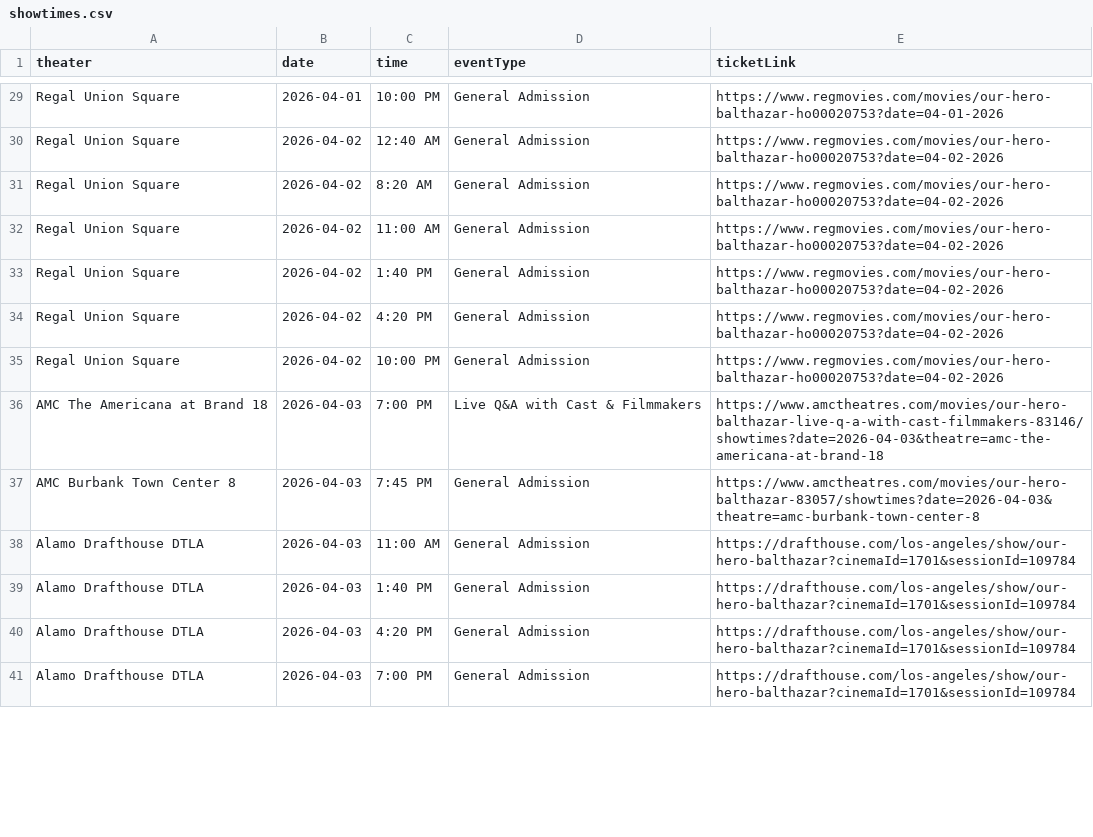
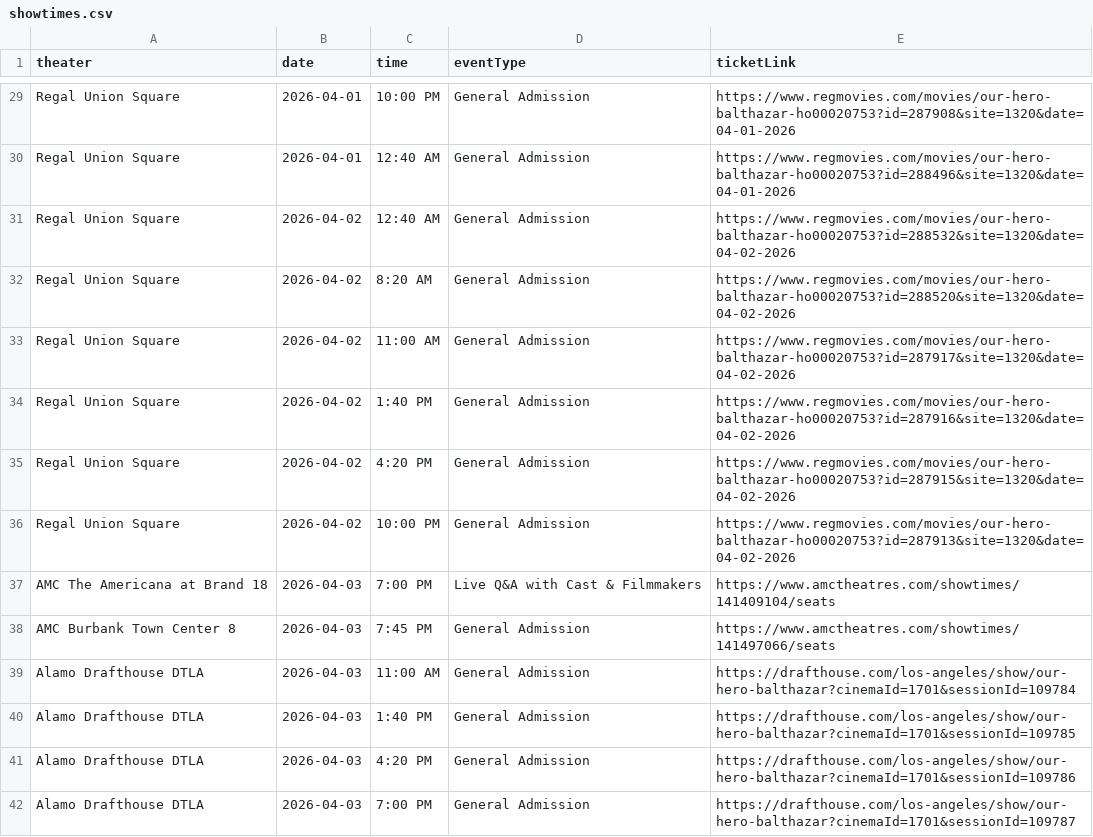
Before and after one commit to rommelnunez/wg-website, a CSV file: public/data/showtimes.csv, drawn as a sheet; only a part is shown, gaps mark what is left out; addresses are those after the commit; the diff covers the shown part only; the diff names each change by its address in the sheet, - before the commit and + after, or states it on an @@ line.

```diff
--- a/public/data/showtimes.csv
+++ b/public/data/showtimes.csv
-E29 (ticketLink): https://www.regmovies.com/movies/our-hero-balthazar-ho00020753?date=04-01-2026
+E29 (ticketLink): https://www.regmovies.com/movies/our-hero-balthazar-ho00020753?id=287908&site=1320&date=04-01-2026
+row 30: Regal Union Square | 2026-04-01 | 12:40 AM | General Admission | https://www.regmovies.com/movies/our-hero-balthazar-ho00020753?id=288496&site=1320&date=04-01-2026
-E31 (ticketLink): https://www.regmovies.com/movies/our-hero-balthazar-ho00020753?date=04-02-2026
+E31 (ticketLink): https://www.regmovies.com/movies/our-hero-balthazar-ho00020753?id=288532&site=1320&date=04-02-2026
-E32 (ticketLink): https://www.regmovies.com/movies/our-hero-balthazar-ho00020753?date=04-02-2026
+E32 (ticketLink): https://www.regmovies.com/movies/our-hero-balthazar-ho00020753?id=288520&site=1320&date=04-02-2026
-E33 (ticketLink): https://www.regmovies.com/movies/our-hero-balthazar-ho00020753?date=04-02-2026
+E33 (ticketLink): https://www.regmovies.com/movies/our-hero-balthazar-ho00020753?id=287917&site=1320&date=04-02-2026
-E34 (ticketLink): https://www.regmovies.com/movies/our-hero-balthazar-ho00020753?date=04-02-2026
+E34 (ticketLink): https://www.regmovies.com/movies/our-hero-balthazar-ho00020753?id=287916&site=1320&date=04-02-2026
-E35 (ticketLink): https://www.regmovies.com/movies/our-hero-balthazar-ho00020753?date=04-02-2026
+E35 (ticketLink): https://www.regmovies.com/movies/our-hero-balthazar-ho00020753?id=287915&site=1320&date=04-02-2026
-E36 (ticketLink): https://www.regmovies.com/movies/our-hero-balthazar-ho00020753?date=04-02-2026
+E36 (ticketLink): https://www.regmovies.com/movies/our-hero-balthazar-ho00020753?id=287913&site=1320&date=04-02-2026
-E37 (ticketLink): https://www.amctheatres.com/movies/our-hero-balthazar-live-q-a-with-cast-filmmakers-83146/showtimes?date=2026-04-03&theatre=amc-the-americana-at-brand-18
+E37 (ticketLink): https://www.amctheatres.com/showtimes/141409104/seats
-E38 (ticketLink): https://www.amctheatres.com/movies/our-hero-balthazar-83057/showtimes?date=2026-04-03&theatre=amc-burbank-town-center-8
+E38 (ticketLink): https://www.amctheatres.com/showtimes/141497066/seats
-E40 (ticketLink): https://drafthouse.com/los-angeles/show/our-hero-balthazar?cinemaId=1701&sessionId=109784
+E40 (ticketLink): https://drafthouse.com/los-angeles/show/our-hero-balthazar?cinemaId=1701&sessionId=109785
-E41 (ticketLink): https://drafthouse.com/los-angeles/show/our-hero-balthazar?cinemaId=1701&sessionId=109784
+E41 (ticketLink): https://drafthouse.com/los-angeles/show/our-hero-balthazar?cinemaId=1701&sessionId=109786
-E42 (ticketLink): https://drafthouse.com/los-angeles/show/our-hero-balthazar?cinemaId=1701&sessionId=109784
+E42 (ticketLink): https://drafthouse.com/los-angeles/show/our-hero-balthazar?cinemaId=1701&sessionId=109787
```
Also changed, not shown: 5 added rows and 52 edited cells elsewhere in this file.
